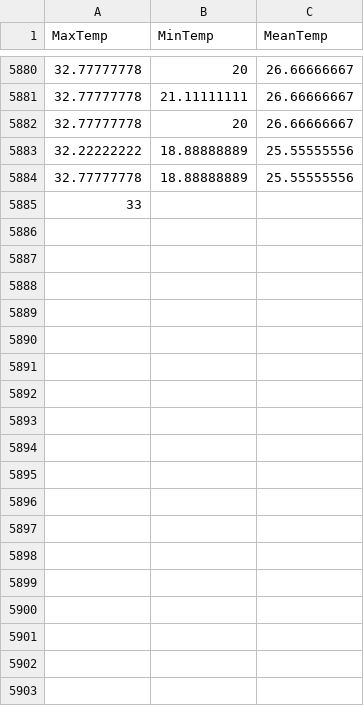
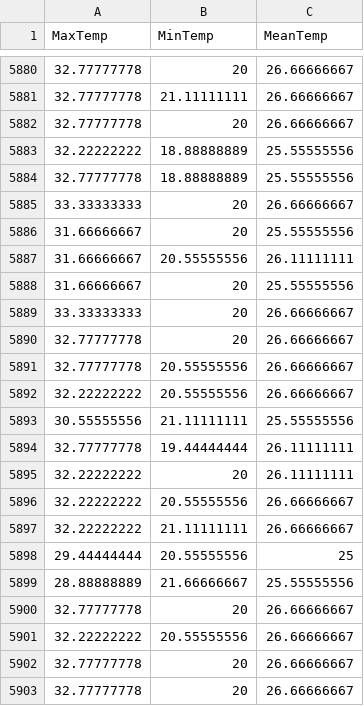
Before and after one commit to KAEVO/GolangMachineLearning, a CSV file: datasets/the_WWT_weather_10k_dataset.csv, drawn as a sheet; only a part is shown, gaps mark what is left out; removed rows and columns are numbered as before the commit, all else as after; the diff covers the shown part only; the diff names each change by its address in the sheet, - before the commit and + after, or states it on an @@ line.

```diff
--- a/datasets/the_WWT_weather_10k_dataset.csv
+++ b/datasets/the_WWT_weather_10k_dataset.csv
-row 5885: 33
+row 5885: 33.33333333 | 20 | 26.66666667
+row 5886: 31.66666667 | 20 | 25.55555556
+row 5887: 31.66666667 | 20.55555556 | 26.11111111
+row 5888: 31.66666667 | 20 | 25.55555556
+row 5889: 33.33333333 | 20 | 26.66666667
+row 5890: 32.77777778 | 20 | 26.66666667
+row 5891: 32.77777778 | 20.55555556 | 26.66666667
+row 5892: 32.22222222 | 20.55555556 | 26.66666667
+row 5893: 30.55555556 | 21.11111111 | 25.55555556
+row 5894: 32.77777778 | 19.44444444 | 26.11111111
+row 5895: 32.22222222 | 20 | 26.11111111
+row 5896: 32.22222222 | 20.55555556 | 26.66666667
+row 5897: 32.22222222 | 21.11111111 | 26.66666667
+row 5898: 29.44444444 | 20.55555556 | 25
+row 5899: 28.88888889 | 21.66666667 | 25.55555556
+row 5900: 32.77777778 | 20 | 26.66666667
+row 5901: 32.22222222 | 20.55555556 | 26.66666667
+row 5902: 32.77777778 | 20 | 26.66666667
+row 5903: 32.77777778 | 20 | 26.66666667
```
Also changed, not shown: 26 added rows elsewhere in this file.
